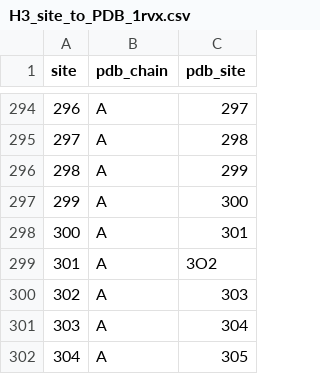
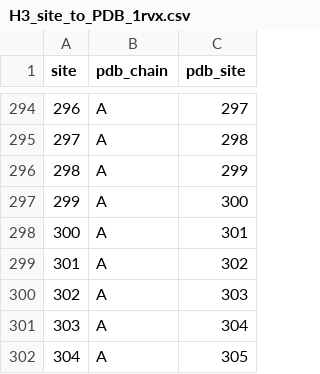
Before and after one commit to jbloomlab/2B06_DMS, a CSV file: data/H3_site_to_PDB_1rvx.csv, drawn as a sheet; only a part is shown, gaps mark what is left out.

```diff
--- a/data/H3_site_to_PDB_1rvx.csv
+++ b/data/H3_site_to_PDB_1rvx.csv
@@ -298,3 +298,3 @@ site,pdb_chain,pdb_site
 300,A,301
-301,A,3O2
+301,A,302
 302,A,303
```
Also changed, not shown: 1 other file.
